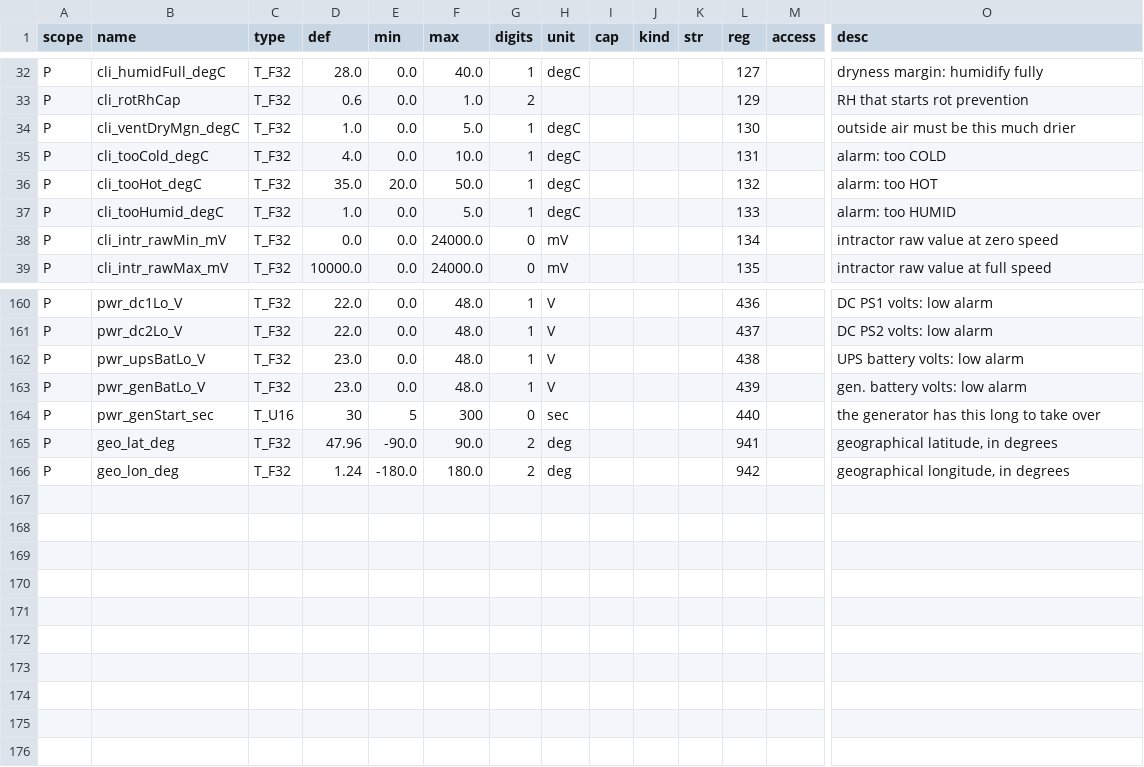
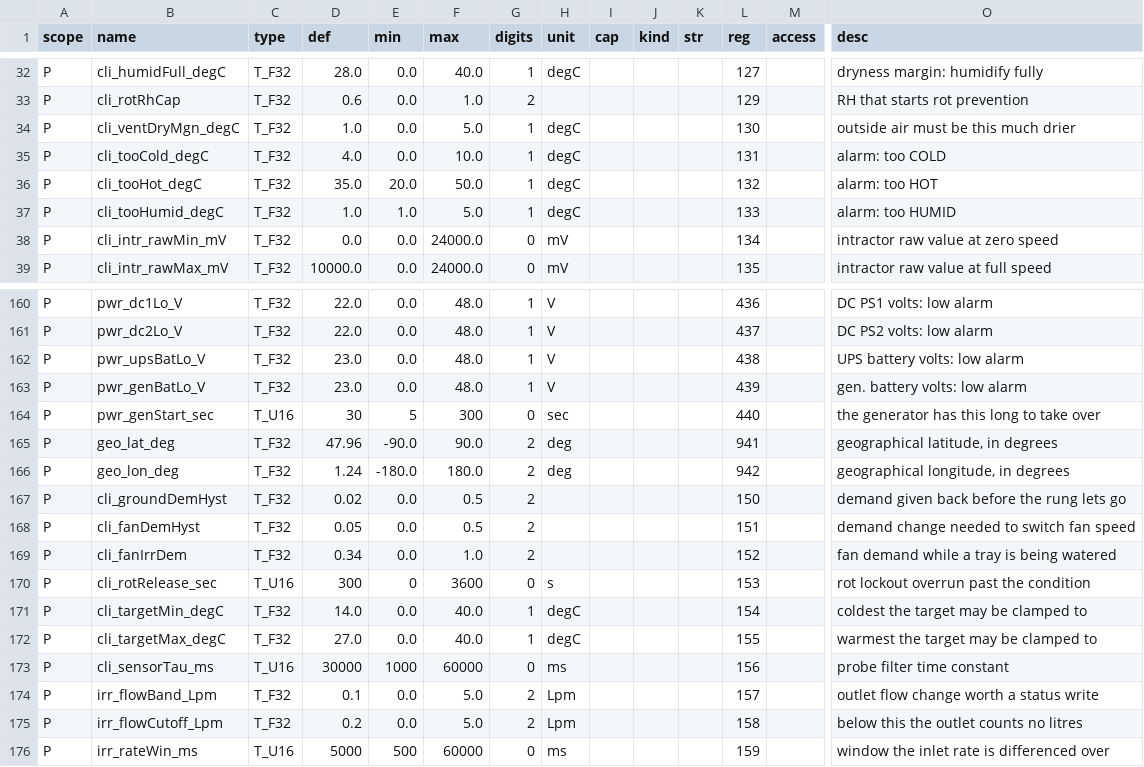
Before and after one commit to pstch/botanik2, a CSV file: src/sites/gh_mlb41/tables/params.csv, drawn as a sheet; only a part is shown, gaps mark what is left out; rows hold the shown columns only; the diff names each change by its address in the sheet, - before the commit and + after, or states it on an @@ line.

Commit message:
tables: ten numbers that were constants become parameters

```diff
--- a/src/sites/gh_mlb41/tables/params.csv
+++ b/src/sites/gh_mlb41/tables/params.csv
-E37 (min): 0.0
+E37 (min): 1.0
+row 167: P | cli_groundDemHyst | T_F32 | 0.02 | 0.0 | 0.5 | 2 |  |  |  |  | 150 |  | demand given back before the rung lets go
+row 168: P | cli_fanDemHyst | T_F32 | 0.05 | 0.0 | 0.5 | 2 |  |  |  |  | 151 |  | demand change needed to switch fan speed
+row 169: P | cli_fanIrrDem | T_F32 | 0.34 | 0.0 | 1.0 | 2 |  |  |  |  | 152 |  | fan demand while a tray is being watered
+row 170: P | cli_rotRelease_sec | T_U16 | 300 | 0 | 3600 | 0 | s |  |  |  | 153 |  | rot lockout overrun past the condition
+row 171: P | cli_targetMin_degC | T_F32 | 14.0 | 0.0 | 40.0 | 1 | degC |  |  |  | 154 |  | coldest the target may be clamped to
+row 172: P | cli_targetMax_degC | T_F32 | 27.0 | 0.0 | 40.0 | 1 | degC |  |  |  | 155 |  | warmest the target may be clamped to
+row 173: P | cli_sensorTau_ms | T_U16 | 30000 | 1000 | 60000 | 0 | ms |  |  |  | 156 |  | probe filter time constant
+row 174: P | irr_flowBand_Lpm | T_F32 | 0.1 | 0.0 | 5.0 | 2 | Lpm |  |  |  | 157 |  | outlet flow change worth a status write
+row 175: P | irr_flowCutoff_Lpm | T_F32 | 0.2 | 0.0 | 5.0 | 2 | Lpm |  |  |  | 158 |  | below this the outlet counts no litres
+row 176: P | irr_rateWin_ms | T_U16 | 5000 | 500 | 60000 | 0 | ms |  |  |  | 159 |  | window the inlet rate is differenced over
```
Also changed, not shown: src/sites/gh_mlb41/tables/enums.csv, src/sites/gh_mlb41/tables/status.csv, 22 other files.
